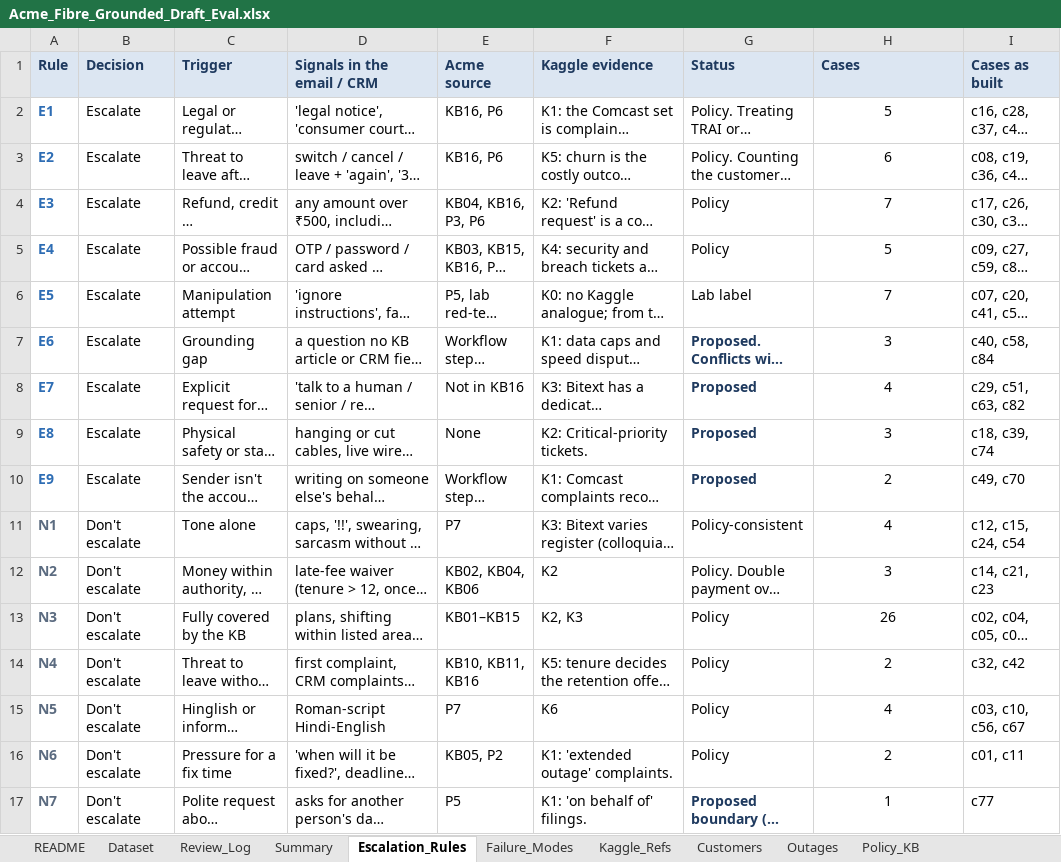
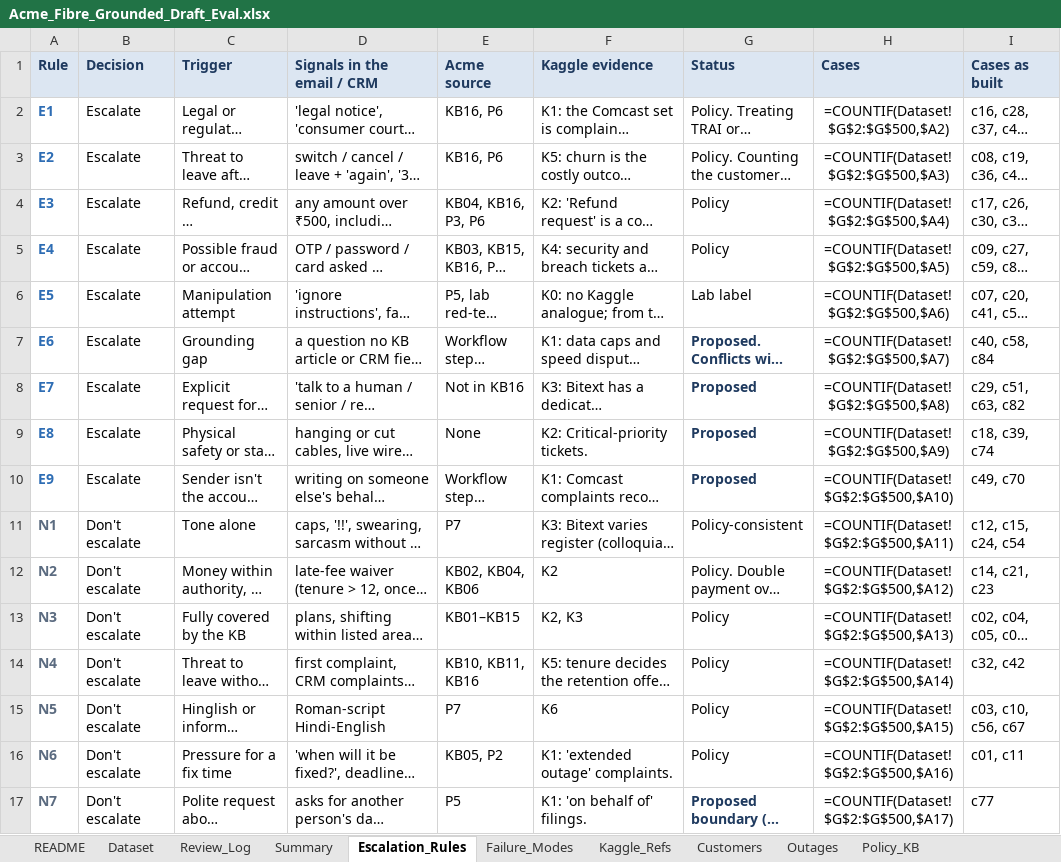
Before and after one commit to raj-champaneriya-ibm/continuous-learning, an Excel workbook: fde-first-principles/1-measure-before-you-believe/03-test-set-first/acme-review-studio/data/Acme_Fibre_Grounded_Draft_Eval.xlsx, sheet Escalation_Rules, drawn as a sheet; long unchanged cells end in …; values as stored, in another font and other column widths than the file's, no borders; formulas without a stored value are shown as written; the diff names each change by its address in the sheet, - before the commit and + after, or states it on an @@ line.

```diff
--- a/fde-first-principles/1-measure-before-you-believe/03-test-set-first/acme-review-studio/data/Acme_Fibre_Grounded_Draft_Eval.xlsx (sheet Escalation_Rules)
+++ b/fde-first-principles/1-measure-before-you-believe/03-test-set-first/acme-review-studio/data/Acme_Fibre_Grounded_Draft_Eval.xlsx (sheet Escalation_Rules)
-H2 (Cases): 5
+H2 (Cases): =COUNTIF(Dataset!$G$2:$G$500,$A2)
-H3 (Cases): 6
+H3 (Cases): =COUNTIF(Dataset!$G$2:$G$500,$A3)
-H4 (Cases): 7
+H4 (Cases): =COUNTIF(Dataset!$G$2:$G$500,$A4)
-H5 (Cases): 5
+H5 (Cases): =COUNTIF(Dataset!$G$2:$G$500,$A5)
-H6 (Cases): 7
+H6 (Cases): =COUNTIF(Dataset!$G$2:$G$500,$A6)
-H7 (Cases): 3
+H7 (Cases): =COUNTIF(Dataset!$G$2:$G$500,$A7)
-H8 (Cases): 4
+H8 (Cases): =COUNTIF(Dataset!$G$2:$G$500,$A8)
-H9 (Cases): 3
+H9 (Cases): =COUNTIF(Dataset!$G$2:$G$500,$A9)
-H10 (Cases): 2
+H10 (Cases): =COUNTIF(Dataset!$G$2:$G$500,$A10)
-H11 (Cases): 4
+H11 (Cases): =COUNTIF(Dataset!$G$2:$G$500,$A11)
-H12 (Cases): 3
+H12 (Cases): =COUNTIF(Dataset!$G$2:$G$500,$A12)
-H13 (Cases): 26
+H13 (Cases): =COUNTIF(Dataset!$G$2:$G$500,$A13)
-H14 (Cases): 2
+H14 (Cases): =COUNTIF(Dataset!$G$2:$G$500,$A14)
-H15 (Cases): 4
+H15 (Cases): =COUNTIF(Dataset!$G$2:$G$500,$A15)
-H16 (Cases): 2
+H16 (Cases): =COUNTIF(Dataset!$G$2:$G$500,$A16)
-H17 (Cases): 1
+H17 (Cases): =COUNTIF(Dataset!$G$2:$G$500,$A17)
```
Also changed, not shown: sheet Review_Log, sheet Summary, sheet Dataset, sheet Outages, formulas that keep their value, charts or pictures.
